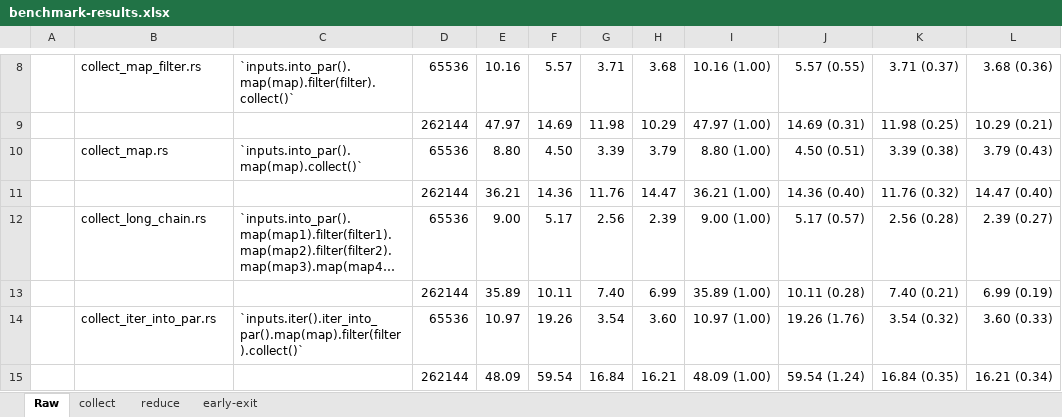
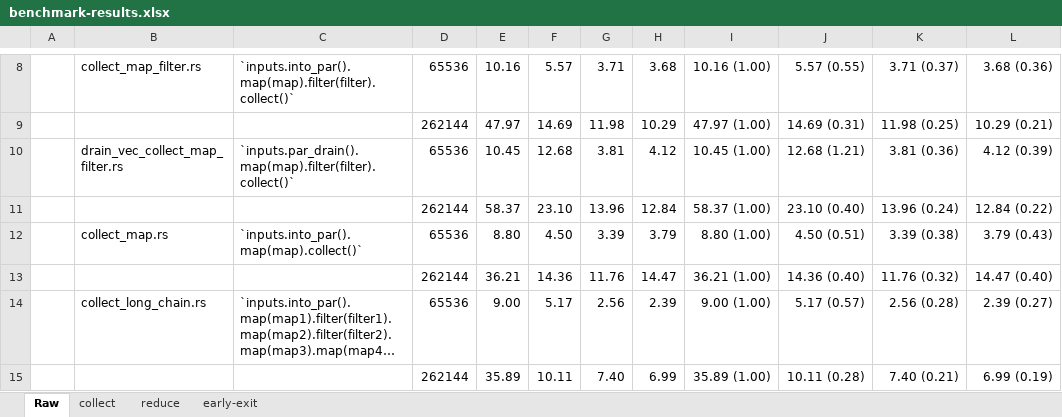
Before and after one commit to orxfun/orx-parallel, an Excel workbook: benches/results/benchmark-results.xlsx, sheet Raw, drawn as a sheet; only a part is shown, gaps mark what is left out; the shorter side is filled out with more unchanged rows; long unchanged cells end in …; values as stored, in another font and other column widths than the file's, no borders; the diff names each change by its address in the sheet, - before the commit and + after, or states it on an @@ line.

Commit message:
parallel drain benchmark results are added

```diff
--- a/benches/results/benchmark-results.xlsx (sheet Raw)
+++ b/benches/results/benchmark-results.xlsx (sheet Raw)
+row 10:  | drain_vec_collect_map_filter.rs | `inputs.par_drain().map(map).filter(filter).collect()` | 65536 | 10.45 | 12.68 | 3.81 | 4.12 | 10.45 (1.00) | 12.68 (1.21) | 3.81 (0.36) | 4.12 (0.39)
+row 11:  |  |  | 262144 | 58.37 | 23.10 | 13.96 | 12.84 | 58.37 (1.00) | 23.10 (0.40) | 13.96 (0.24) | 12.84 (0.22)
```
Also changed, not shown: sheet collect.
